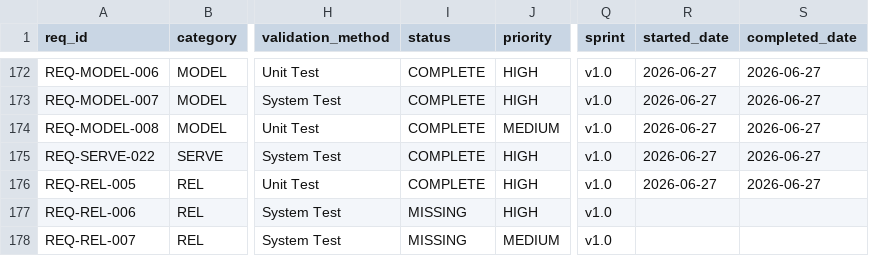
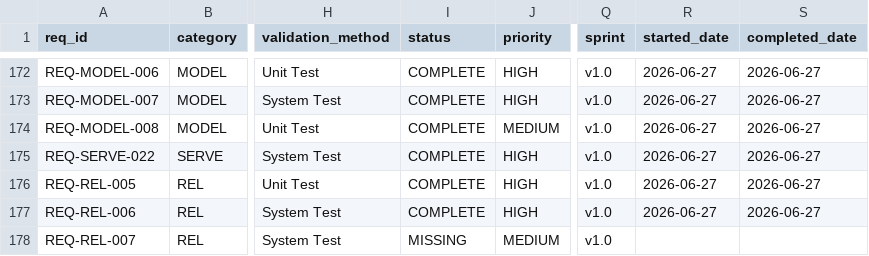
Before and after one commit to rtmx-ai/aegis-cli, a CSV file: .rtmx/database.csv, drawn as a sheet; only a part is shown, gaps mark what is left out; the diff names each change by its address in the sheet, - before the commit and + after, or states it on an @@ line.

```diff
--- a/.rtmx/database.csv
+++ b/.rtmx/database.csv
-I177 (status): MISSING
+I177 (status): COMPLETE
-R177 (started_date): (empty)
+R177 (started_date): 2026-06-27
-S177 (completed_date): (empty)
+S177 (completed_date): 2026-06-27
```
Also changed, not shown: 7 other files.
